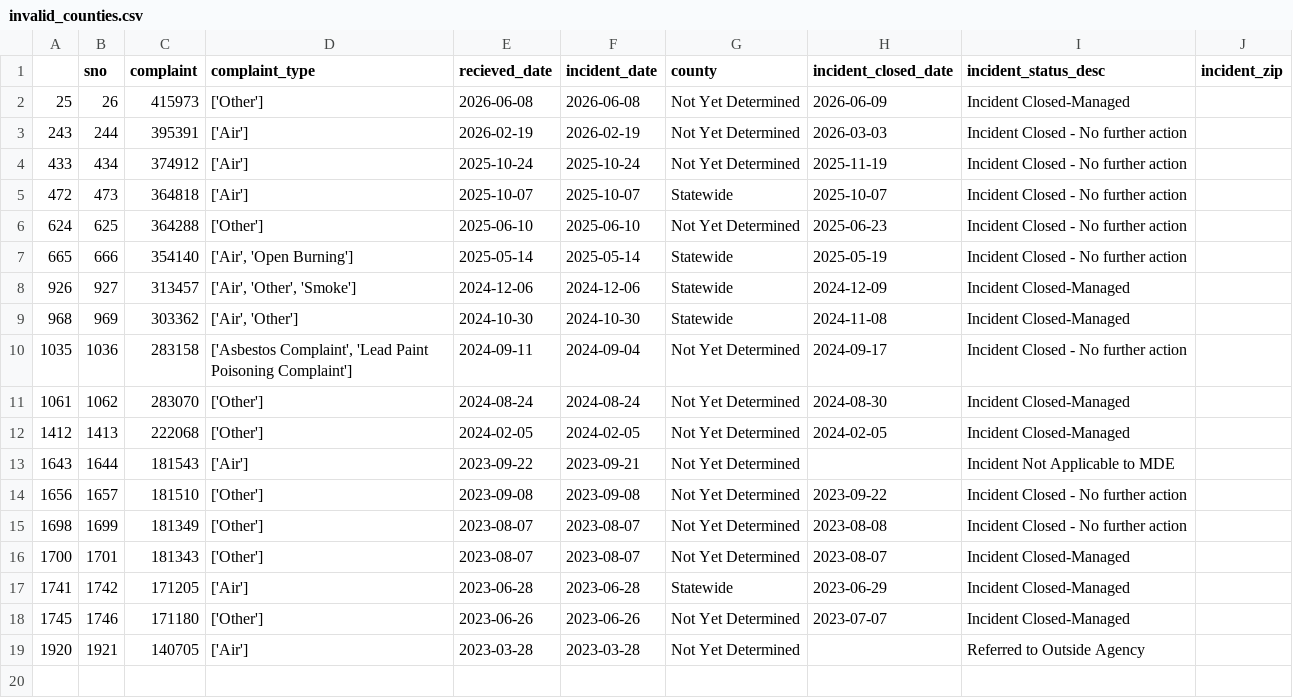
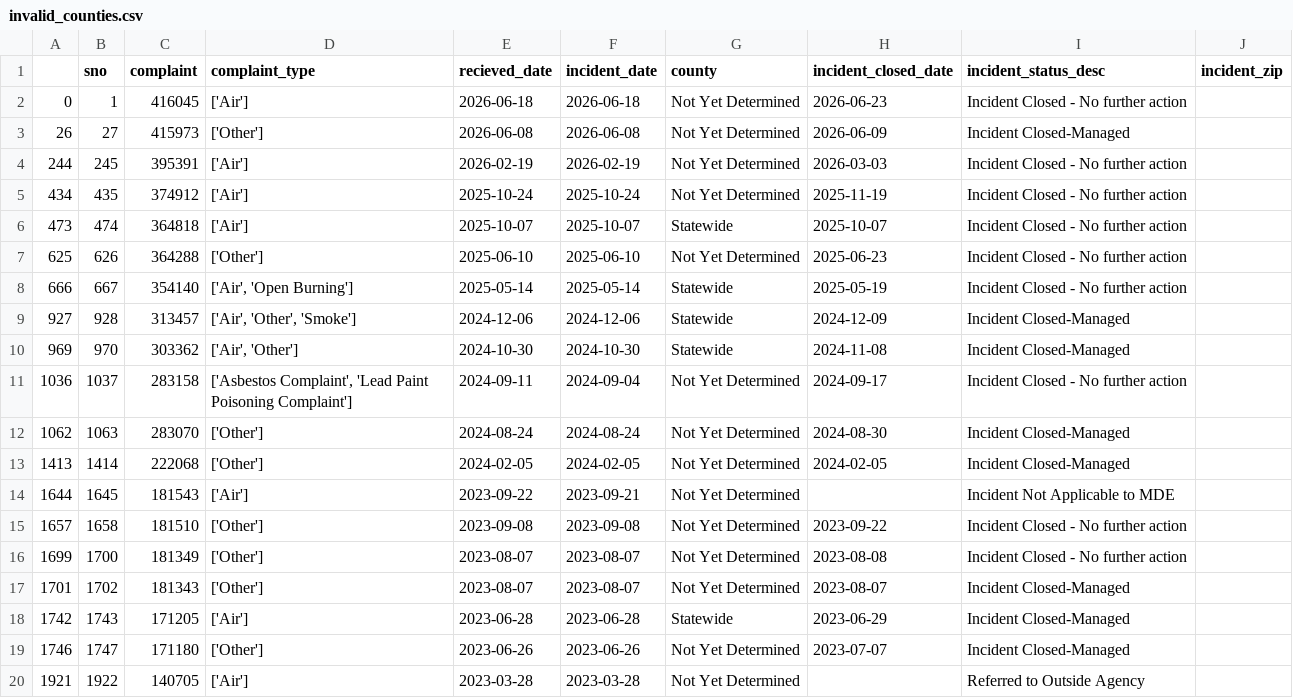
Before and after one commit to anastasiajourno/live_pipeline, a CSV file: exported_data/invalid_counties.csv, drawn as a sheet.

```diff
--- a/exported_data/invalid_counties.csv
+++ b/exported_data/invalid_counties.csv
@@ -1,19 +1,20 @@
 ,sno,complaint,complaint_type,recieved_date,incident_date,county,incident_closed_date,incident_status_desc,incident_zip
-25,26,415973,['Other'],2026-06-08,2026-06-08,Not Yet Determined,2026-06-09,Incident Closed-Managed,
-243,244,395391,['Air'],2026-02-19,2026-02-19,Not Yet Determined,2026-03-03,Incident Closed - No further action,
-433,434,374912,['Air'],2025-10-24,2025-10-24,Not Yet Determined,2025-11-19,Incident Closed - No further action,
-472,473,364818,['Air'],2025-10-07,2025-10-07,Statewide,2025-10-07,Incident Closed - No further action,
-624,625,364288,['Other'],2025-06-10,2025-06-10,Not Yet Determined,2025-06-23,Incident Closed - No further action,
-665,666,354140,"['Air', 'Open Burning']",2025-05-14,2025-05-14,Statewide,2025-05-19,Incident Closed - No further action,
-926,927,313457,"['Air', 'Other', 'Smoke']",2024-12-06,2024-12-06,Statewide,2024-12-09,Incident Closed-Managed,
-968,969,303362,"['Air', 'Other']",2024-10-30,2024-10-30,Statewide,2024-11-08,Incident Closed-Managed,
-1035,1036,283158,"['Asbestos Complaint', 'Lead Paint Poisoning Complaint']",2024-09-11,2024-09-04,Not Yet Determined,2024-09-17,Incident Closed - No further action,
-1061,1062,283070,['Other'],2024-08-24,2024-08-24,Not Yet Determined,2024-08-30,Incident Closed-Managed,
-1412,1413,222068,['Other'],2024-02-05,2024-02-05,Not Yet Determined,2024-02-05,Incident Closed-Managed,
-1643,1644,181543,['Air'],2023-09-22,2023-09-21,Not Yet Determined,,Incident Not Applicable to MDE,
-1656,1657,181510,['Other'],2023-09-08,2023-09-08,Not Yet Determined,2023-09-22,Incident Closed - No further action,
-1698,1699,181349,['Other'],2023-08-07,2023-08-07,Not Yet Determined,2023-08-08,Incident Closed - No further action,
-1700,1701,181343,['Other'],2023-08-07,2023-08-07,Not Yet Determined,2023-08-07,Incident Closed-Managed,
-1741,1742,171205,['Air'],2023-06-28,2023-06-28,Statewide,2023-06-29,Incident Closed-Managed,
-1745,1746,171180,['Other'],2023-06-26,2023-06-26,Not Yet Determined,2023-07-07,Incident Closed-Managed,
-1920,1921,140705,['Air'],2023-03-28,2023-03-28,Not Yet Determined,,Referred to Outside Agency,
+0,1,416045,['Air'],2026-06-18,2026-06-18,Not Yet Determined,2026-06-23,Incident Closed - No further action,
+26,27,415973,['Other'],2026-06-08,2026-06-08,Not Yet Determined,2026-06-09,Incident Closed-Managed,
+244,245,395391,['Air'],2026-02-19,2026-02-19,Not Yet Determined,2026-03-03,Incident Closed - No further action,
+434,435,374912,['Air'],2025-10-24,2025-10-24,Not Yet Determined,2025-11-19,Incident Closed - No further action,
+473,474,364818,['Air'],2025-10-07,2025-10-07,Statewide,2025-10-07,Incident Closed - No further action,
+625,626,364288,['Other'],2025-06-10,2025-06-10,Not Yet Determined,2025-06-23,Incident Closed - No further action,
+666,667,354140,"['Air', 'Open Burning']",2025-05-14,2025-05-14,Statewide,2025-05-19,Incident Closed - No further action,
+927,928,313457,"['Air', 'Other', 'Smoke']",2024-12-06,2024-12-06,Statewide,2024-12-09,Incident Closed-Managed,
+969,970,303362,"['Air', 'Other']",2024-10-30,2024-10-30,Statewide,2024-11-08,Incident Closed-Managed,
+1036,1037,283158,"['Asbestos Complaint', 'Lead Paint Poisoning Complaint']",2024-09-11,2024-09-04,Not Yet Determined,2024-09-17,Incident Closed - No further action,
+1062,1063,283070,['Other'],2024-08-24,2024-08-24,Not Yet Determined,2024-08-30,Incident Closed-Managed,
+1413,1414,222068,['Other'],2024-02-05,2024-02-05,Not Yet Determined,2024-02-05,Incident Closed-Managed,
+1644,1645,181543,['Air'],2023-09-22,2023-09-21,Not Yet Determined,,Incident Not Applicable to MDE,
+1657,1658,181510,['Other'],2023-09-08,2023-09-08,Not Yet Determined,2023-09-22,Incident Closed - No further action,
+1699,1700,181349,['Other'],2023-08-07,2023-08-07,Not Yet Determined,2023-08-08,Incident Closed - No further action,
+1701,1702,181343,['Other'],2023-08-07,2023-08-07,Not Yet Determined,2023-08-07,Incident Closed-Managed,
+1742,1743,171205,['Air'],2023-06-28,2023-06-28,Statewide,2023-06-29,Incident Closed-Managed,
+1746,1747,171180,['Other'],2023-06-26,2023-06-26,Not Yet Determined,2023-07-07,Incident Closed-Managed,
+1921,1922,140705,['Air'],2023-03-28,2023-03-28,Not Yet Determined,,Referred to Outside Agency,
```
Also changed, not shown: exported_data/all_complaints.csv, exported_data/complaint_type_frequency.csv.
